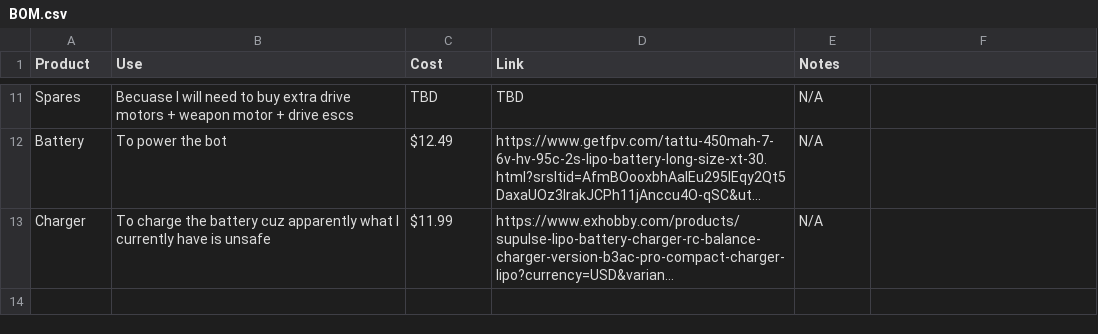
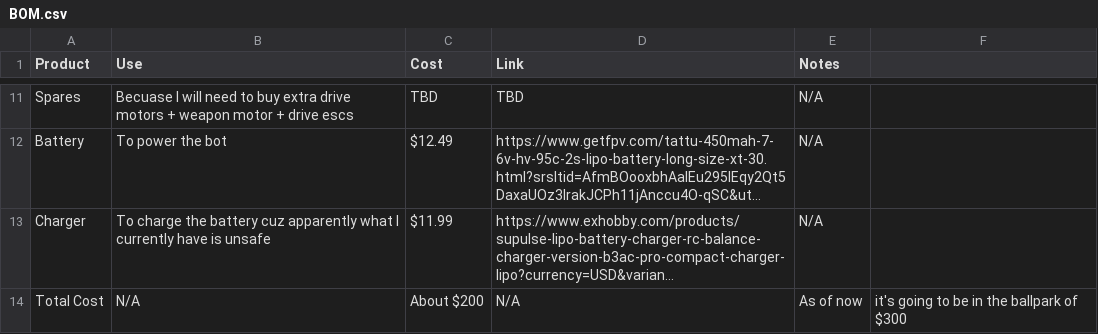
Before and after one commit to Eobam/Vertical-spinner-bot-1, a CSV file: BOM.csv, drawn as a sheet; only a part is shown, gaps mark what is left out; long unchanged cells end in …; the diff names each change by its address in the sheet, - before the commit and + after, or states it on an @@ line.

Commit message:
Update BOM.csv

```diff
--- a/BOM.csv
+++ b/BOM.csv
+row 14: Total Cost | N/A | About $200 | N/A | As of now | it's going to be in the ballpark of $300
```
